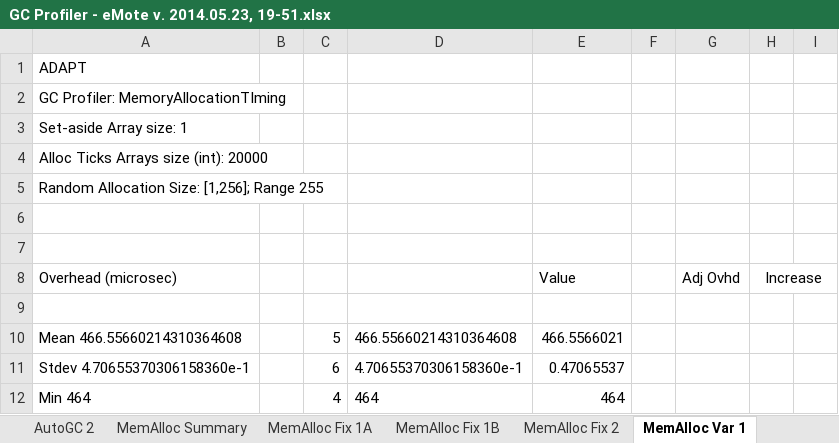
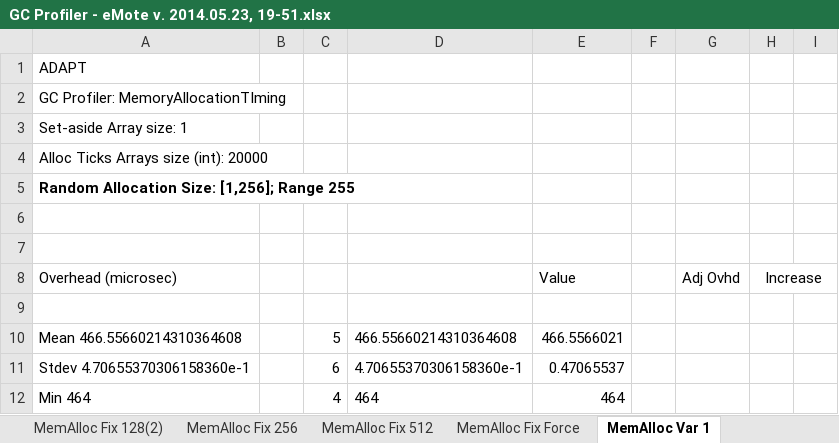
Before and after one commit to Samraksh/AppNotes, an Excel workbook: ADAPT/0 Utilities/GC Profiler/Analysis/GC Profiler - eMote v. 2014.05.23, 19-51.xlsx, sheet MemAlloc Var 1, drawn as a sheet; only a part is shown; values as stored, in another font and other column widths than the file's, no borders; the diff names each change by its address in the sheet, - before the commit and + after, or states it on an @@ line.

```diff
--- a/ADAPT/0 Utilities/GC Profiler/Analysis/GC Profiler - eMote v. 2014.05.23, 19-51.xlsx (sheet MemAlloc Var 1)
+++ b/ADAPT/0 Utilities/GC Profiler/Analysis/GC Profiler - eMote v. 2014.05.23, 19-51.xlsx (sheet MemAlloc Var 1)
-sheet tab: MemAlloc Fix 1B
+sheet tab: MemAlloc Fix 128(2)
-sheet tab: MemAlloc Fix 2
+sheet tab: MemAlloc Fix Force
+sheet tab: MemAlloc Fix 256
+sheet tab: MemAlloc Fix 512
-A5 bold: off
+A5 bold: on
```
Also changed, not shown: sheet MemAlloc Summary, sheet MemAlloc Fix 128(2), sheet MemAlloc Fix Force, sheet AutoGC Inject, other sheet tabs, formulas that keep their value, charts or pictures, 12 other files.
